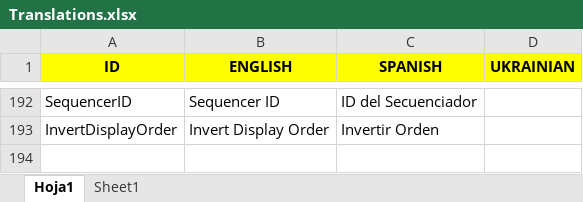
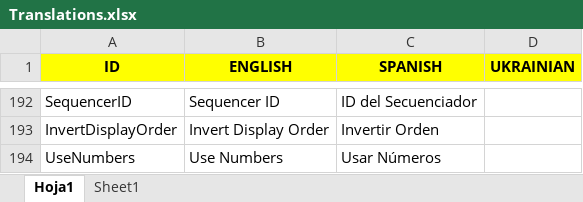
Before and after one commit to Javialonqv/FS_LevelEditor, an Excel workbook: Translations/Translations.xlsx, sheet Hoja1, drawn as a sheet; only a part is shown, gaps mark what is left out; values as stored, in another font and other column widths than the file's, no borders; the diff names each change by its address in the sheet, - before the commit and + after, or states it on an @@ line.

Commit message:
Added "Use Numbers" for Sequencer Screens!

```diff
--- a/Translations/Translations.xlsx (sheet Hoja1)
+++ b/Translations/Translations.xlsx (sheet Hoja1)
+row 194: UseNumbers | Use Numbers | Usar Números
```
Also changed, not shown: 4 other files.
